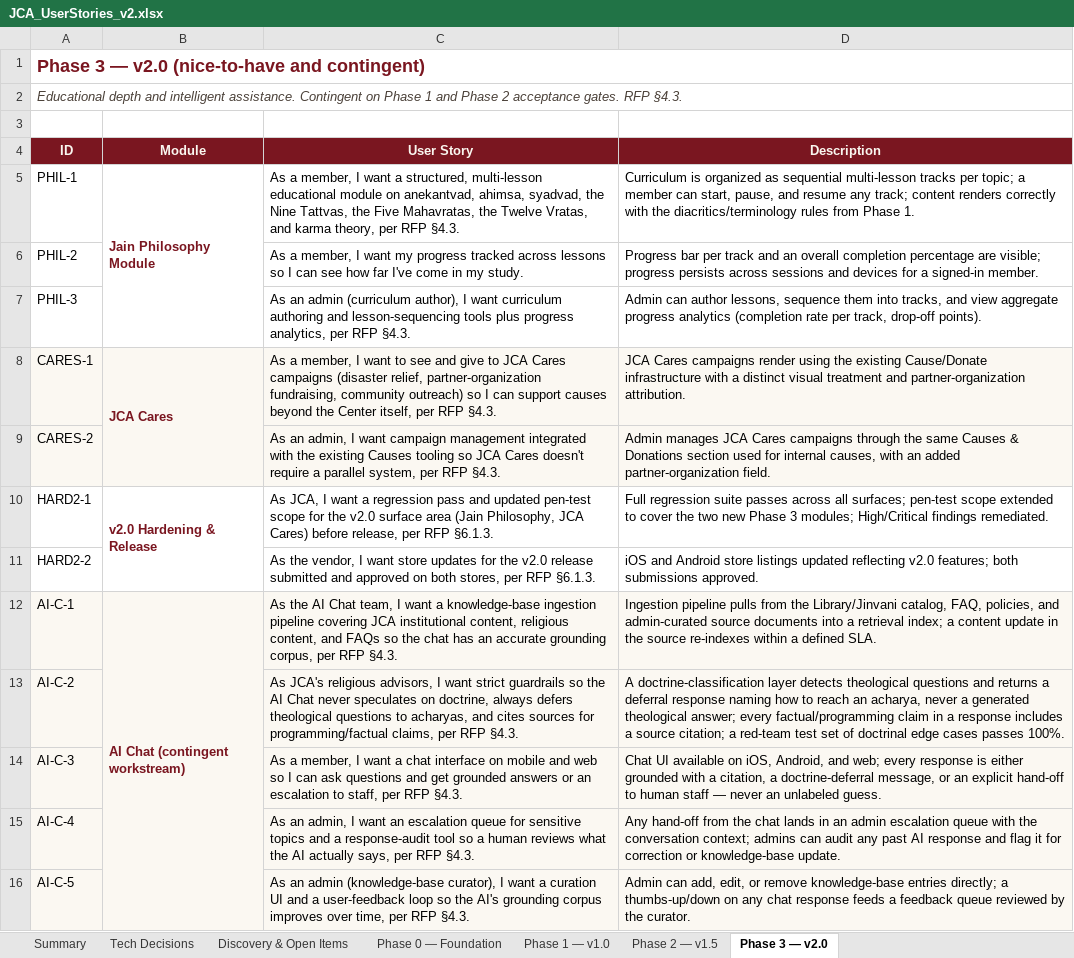
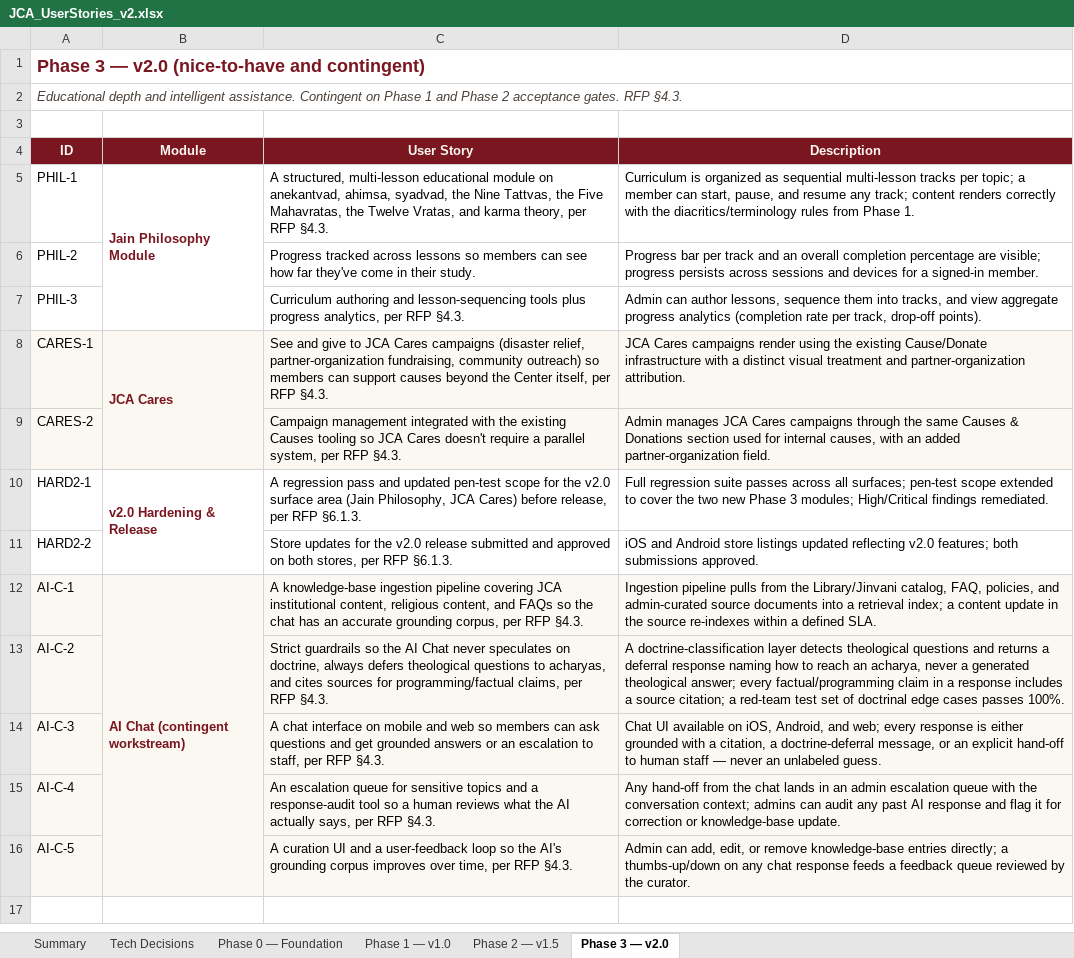
Before and after one commit to adityadahake24/JCA, an Excel workbook: planning/JCA_UserStories_v2.xlsx, sheet Phase 3 — v2.0, drawn as a sheet; values as stored, in another font and other column widths than the file's, no borders; the diff names each change by its address in the sheet, - before the commit and + after, or states it on an @@ line.

Commit message:
modified admin

```diff
--- a/planning/JCA_UserStories_v2.xlsx (sheet Phase 3 — v2.0)
+++ b/planning/JCA_UserStories_v2.xlsx (sheet Phase 3 — v2.0)
-sheet tab: Discovery & Open Items
-C5 (User Story): As a member, I want a structured, multi-lesson…
+C5 (User Story): A structured, multi-lesson…
-C6 (User Story): As a member, I want my progress tracked across lessons so I can see how far I've come in my study.
+C6 (User Story): Progress tracked across lessons so members can see how far they've come in their study.
-C7 (User Story): As an admin (curriculum author), I want curriculum authoring and…
+C7 (User Story): Curriculum authoring and…
-C8 (User Story): As a member, I want to see and give to JCA Cares campaigns (disaster relief, partner-organization fundraising, community outreach) so I can support…
+C8 (User Story): See and give to JCA Cares campaigns (disaster relief, partner-organization fundraising, community outreach) so members can support…
-C9 (User Story): As an admin, I want campaign management integrated…
+C9 (User Story): Campaign management integrated…
-C10 (User Story): As JCA, I want a regression pass…
+C10 (User Story): A regression pass…
-C11 (User Story): As the vendor, I want store updates for…
+C11 (User Story): Store updates for…
-C12 (User Story): As the AI Chat team, I want a knowledge-base ingestion…
+C12 (User Story): A knowledge-base ingestion…
-C13 (User Story): As JCA's religious advisors, I want strict guardrails so…
+C13 (User Story): Strict guardrails so…
-C14 (User Story): As a member, I want a chat interface on mobile and web so I can ask…
+C14 (User Story): A chat interface on mobile and web so members can ask…
-C15 (User Story): As an admin, I want an escalation queue…
+C15 (User Story): An escalation queue…
-C16 (User Story): As an admin (knowledge-base curator), I want a curation UI…
+C16 (User Story): A curation UI…
```
Also changed, not shown: sheet Phase 1 — v1.0, sheet Phase 0 — Foundation, sheet Phase 2 — v1.5, sheet Tech Decisions, sheet Summary, 1 other file.
